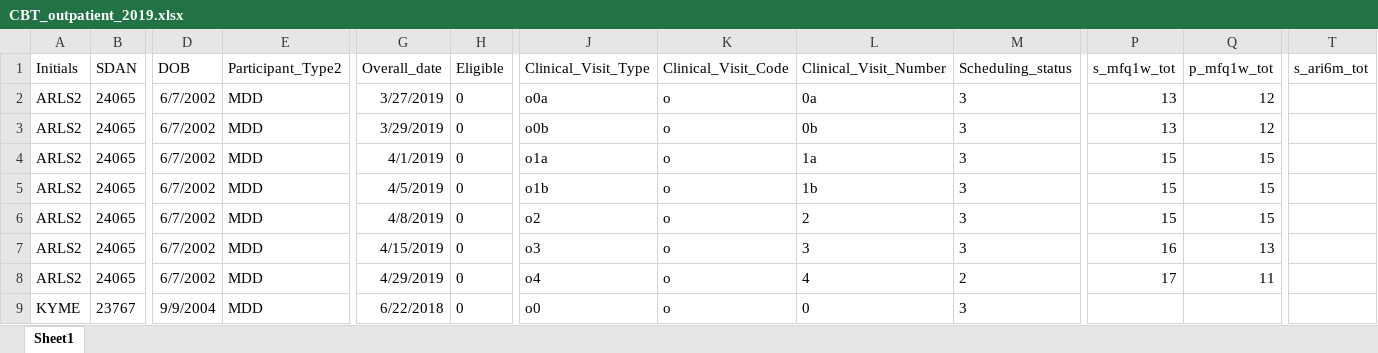
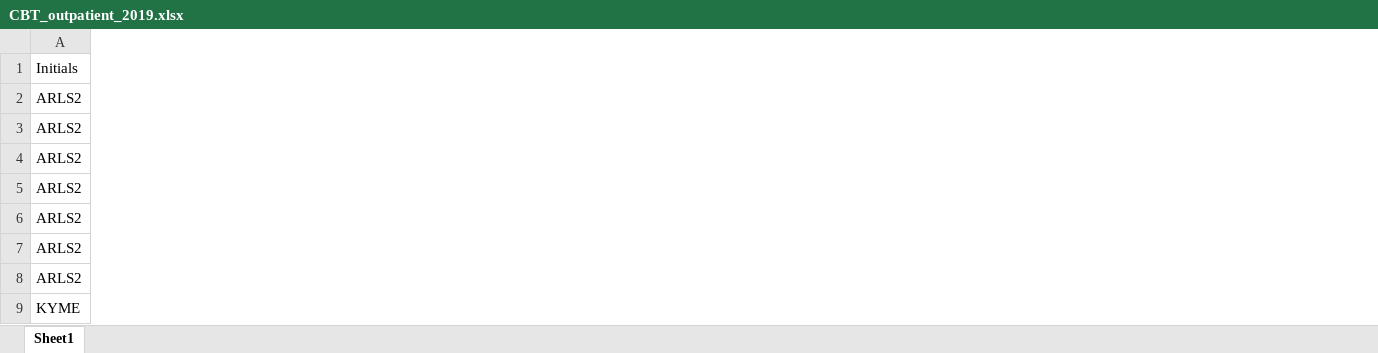
Before and after one commit to georgiaoc/biof309_assignment, an Excel workbook: data/CBT_outpatient_2019.xlsx, sheet Sheet1, drawn as a sheet; only a part is shown, gaps mark what is left out; values as stored, in another font and other column widths than the file's, no borders; the diff covers the shown part only; the diff names each change by its address in the sheet, - before the commit and + after, or states it on an @@ line.

```diff
--- a/data/CBT_outpatient_2019.xlsx (sheet Sheet1)
+++ b/data/CBT_outpatient_2019.xlsx (sheet Sheet1)
-column B (SDAN), rows 2-9: 24065 | 24065 | 24065 | 24065 | 24065 | 24065 | 24065 | 23767
-column D (DOB), rows 2-9: 6/7/2002 | 6/7/2002 | 6/7/2002 | 6/7/2002 | 6/7/2002 | 6/7/2002 | 6/7/2002 | 9/9/2004
-column E (Participant_Type2), rows 2-9: all MDD
-column G (Overall_date), rows 2-9: 3/27/2019 | 3/29/2019 | 4/1/2019 | 4/5/2019 | 4/8/2019 | 4/15/2019 | 4/29/2019 | 6/22/2018
-column H (Eligible), rows 2-9: all 0
-column J (Clinical_Visit_Type), rows 2-9: o0a | o0b | o1a | o1b | o2 | o3 | o4 | o0
-column K (Clinical_Visit_Code), rows 2-9: all o
-column L (Clinical_Visit_Number), rows 2-9: 0a | 0b | 1a | 1b | 2 | 3 | 4 | 0
-column M (Scheduling_status), rows 2-9: 3 | 3 | 3 | 3 | 3 | 3 | 2 | 3
-column P (s_mfq1w_tot), rows 2-8: 13 | 13 | 15 | 15 | 15 | 16 | 17
-column Q (p_mfq1w_tot), rows 2-8: 12 | 12 | 15 | 15 | 15 | 13 | 11
-column T (s_ari6m_tot), empty
```
Also changed, not shown: 17 removed columns elsewhere in this sheet, 7 other files.
